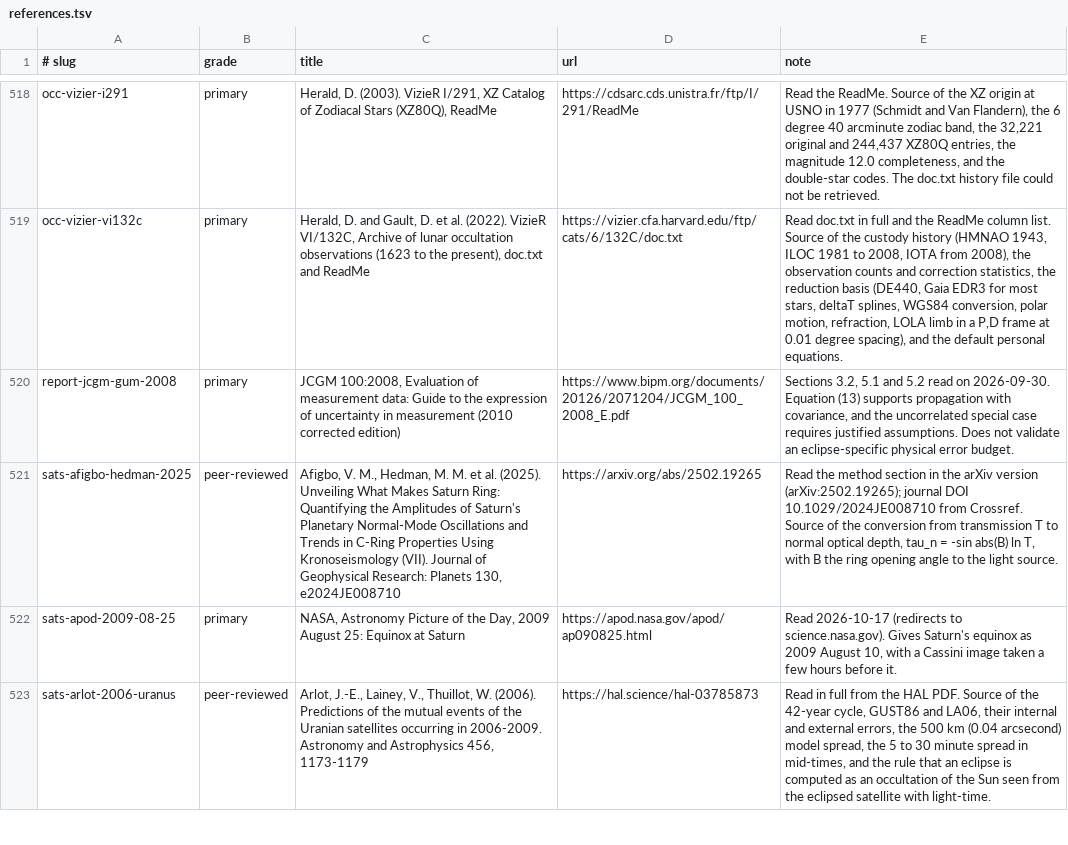
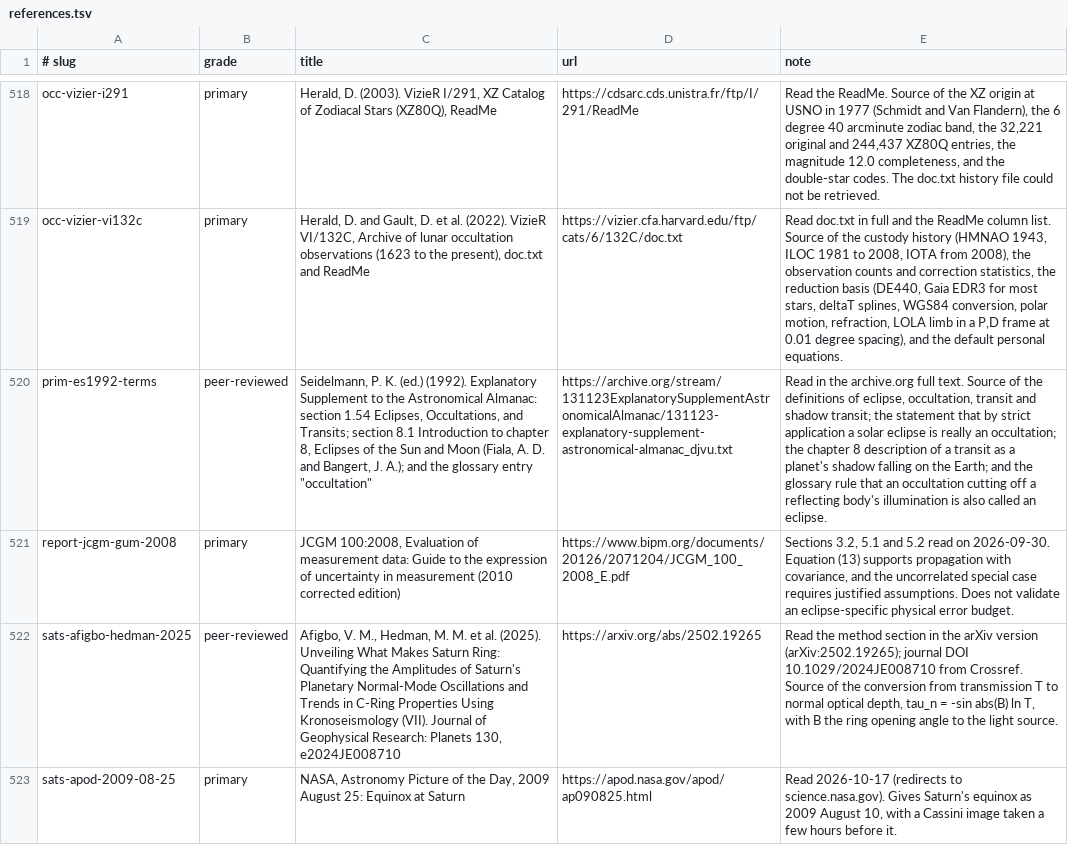
Before and after one commit to kvsankar/solar-eclipse-research, a TSV file: references.tsv, drawn as a sheet; only a part is shown, gaps mark what is left out; the shorter side is filled out with more unchanged rows; the diff names each change by its address in the sheet, - before the commit and + after, or states it on an @@ line.

```diff
--- a/references.tsv
+++ b/references.tsv
+row 520: prim-es1992-terms | peer-reviewed | Seidelmann, P. K. (ed.) (1992). Explanatory Supplement to the Astronomical Almanac: section 1.54 Eclipses, Occultations, and Transits; section 8.1 Introduction to chapter 8, Eclipses of the Sun and Moon (Fiala, A. D. and Bangert, J. A.); and the glossary entry "occultation" | https://archive.org/stream/131123ExplanatorySupplementAstronomicalAlmanac/131123-explanatory-supplement-astronomical-almanac_djvu.txt | Read in the archive.org full text. Source of the definitions of eclipse, occultation, transit and shadow transit; the statement that by strict application a solar eclipse is really an occultation; the chapter 8 description of a transit as a planet's shadow falling on the Earth; and the glossary rule that an occultation cutting off a reflecting body's illumination is also called an eclipse.
```
Also changed, not shown: content/05-primer/images.tsv, content/05-primer/terms.tsv, 36 other files.
